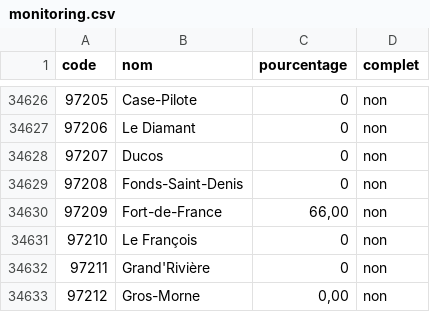
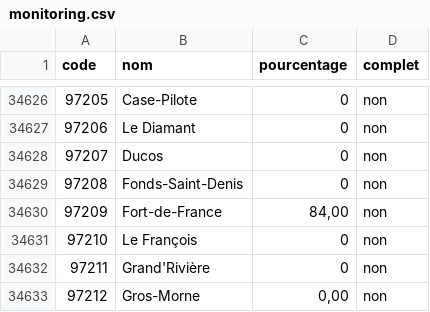
Before and after one commit to adumas1350/MuN26_t2, a CSV file: monitoring.csv, drawn as a sheet; only a part is shown, gaps mark what is left out.

```diff
--- a/monitoring.csv
+++ b/monitoring.csv
@@ -34629,3 +34629,3 @@ code,nom,pourcentage,complet
 97208,Fonds-Saint-Denis,0,non
-97209,Fort-de-France,"66,00",non
+97209,Fort-de-France,"84,00",non
 97210,Le François,0,non
```
Also changed, not shown: resultats_municipales_t2.csv.
